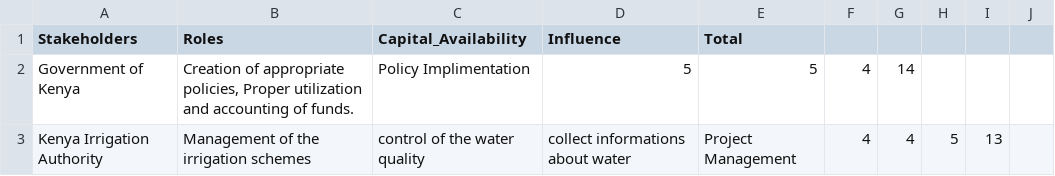
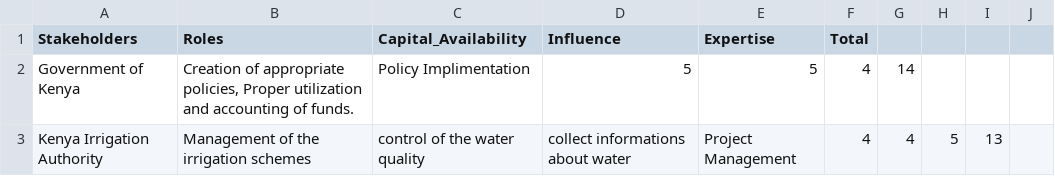
Before and after one commit to MrOyieyo/Decision-Analysis-Project, a CSV file: Stakeholder Management data.csv, drawn as a sheet; only a part is shown.

Commit message:
Update Stakeholder Management data.csv

```diff
--- a/Stakeholder Management data.csv
+++ b/Stakeholder Management data.csv
@@ -1,2 +1,2 @@
-Stakeholders,Roles,Capital_Availability,Influence,Total
+Stakeholders,Roles,Capital_Availability,Influence,Expertise,Total
 Government of Kenya,"Creation of appropriate policies, Proper utilization and accounting of funds.",Policy Implimentation,5,5,4,14
```
